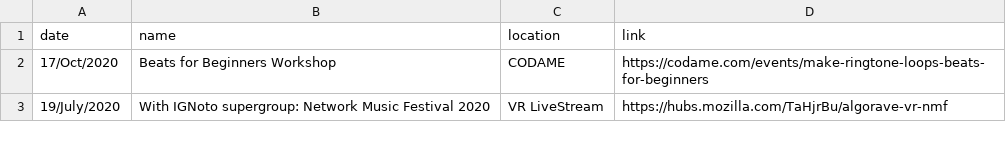
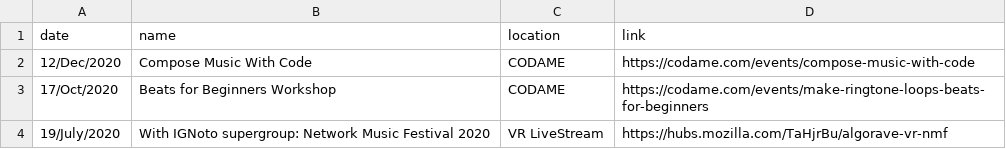
Before and after one commit to khoparzi/khoparzi.github.io, a CSV file: _data/gigs.csv, drawn as a sheet; only a part is shown.

Commit message:
Added codame December workshop

```diff
--- a/_data/gigs.csv
+++ b/_data/gigs.csv
@@ -1,2 +1,3 @@
 date,name,location,link
+12/Dec/2020, Compose Music With Code, CODAME, https://codame.com/events/compose-music-with-code
 17/Oct/2020, Beats for Beginners Workshop, CODAME, https://codame.com/events/make-ringtone-loops-beats-for-beginners
```
